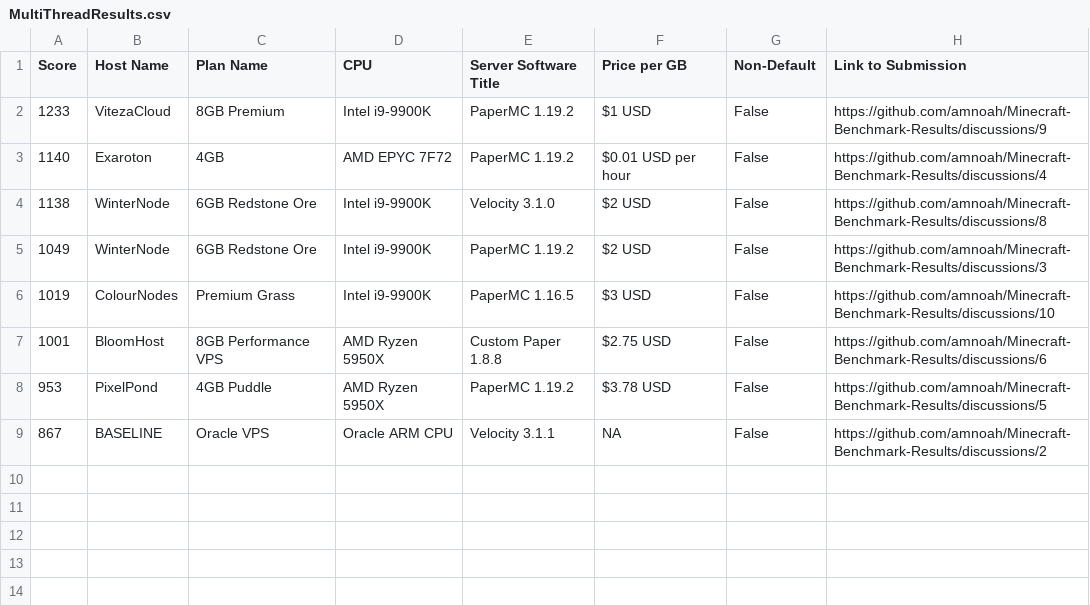
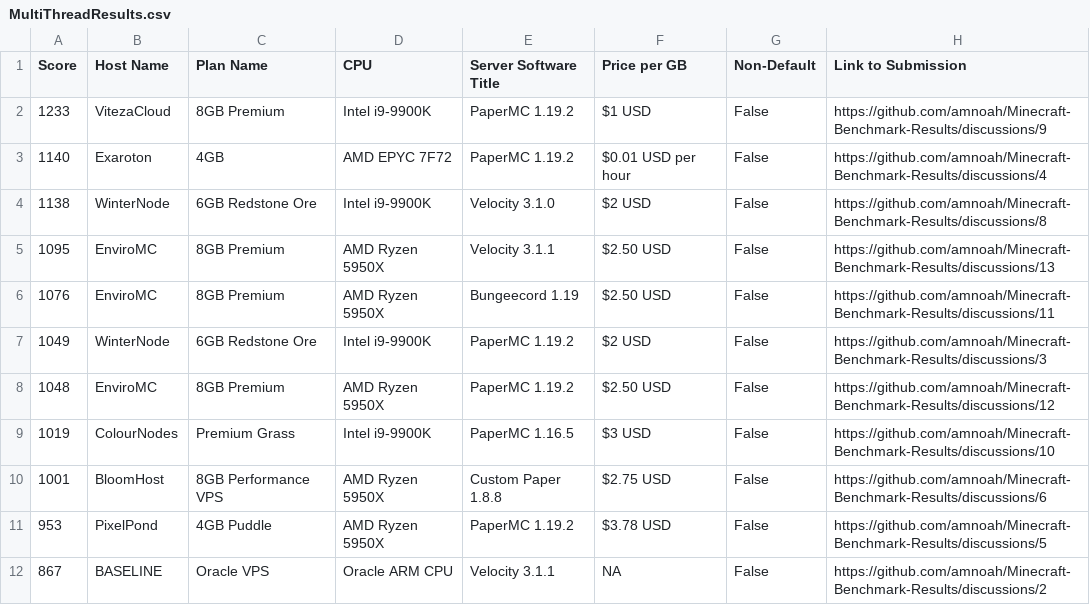
Before and after one commit to amnoah/Host-Benchmark-Results, a CSV file: 0.3/All/MultiThreadResults.csv, drawn as a sheet; the diff names each change by its address in the sheet, - before the commit and + after, or states it on an @@ line.

Commit message:
Add EnviroMC

```diff
--- a/0.3/All/MultiThreadResults.csv
+++ b/0.3/All/MultiThreadResults.csv
+row 5: 1095 | EnviroMC | 8GB Premium | AMD Ryzen 5950X | Velocity 3.1.1 | $2.50 USD | False | https://github.com/amnoah/Minecraft-Benchmark-Results/discussions/13
+row 6: 1076 | EnviroMC | 8GB Premium | AMD Ryzen 5950X | Bungeecord 1.19 | $2.50 USD | False | https://github.com/amnoah/Minecraft-Benchmark-Results/discussions/11
+row 8: 1048 | EnviroMC | 8GB Premium | AMD Ryzen 5950X | PaperMC 1.19.2 | $2.50 USD | False | https://github.com/amnoah/Minecraft-Benchmark-Results/discussions/12
```
Also changed, not shown: 0.3/All/SingleThreadResults.csv, 0.3/Spigot+Forks/MultiThreadResults.csv, 5 other files.
